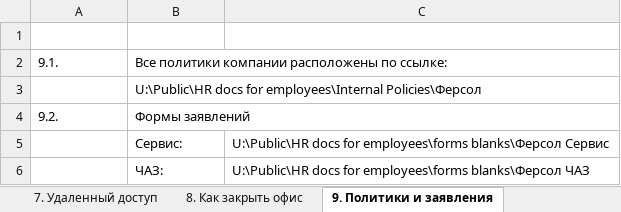
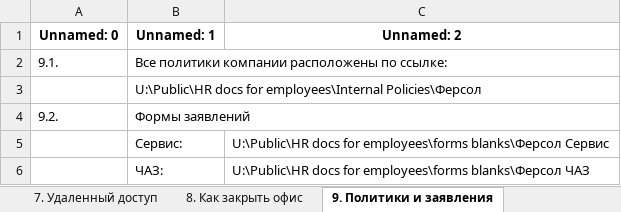
Before and after one commit to newnalexandrova31-ux/hr-bot-fersol, an Excel workbook: database.xlsx, sheet 9. Политики и заявления, drawn as a sheet; values as stored, in another font and other column widths than the file's, no borders; the diff names each change by its address in the sheet, - before the commit and + after, or states it on an @@ line.

```diff
--- a/database.xlsx (sheet 9. Политики и заявления)
+++ b/database.xlsx (sheet 9. Политики и заявления)
-row 1: (empty)
+row 1: Unnamed: 0 | Unnamed: 1 | Unnamed: 2
```
Also changed, not shown: sheet 5. Отпуск и больничный, sheet 6. Печать документов, sheet 4. ДМС и НС, sheet 7. Удаленный доступ, sheet 8. Как закрыть офис, sheet 2._x0009_О зарплате, 2 more sheets.
